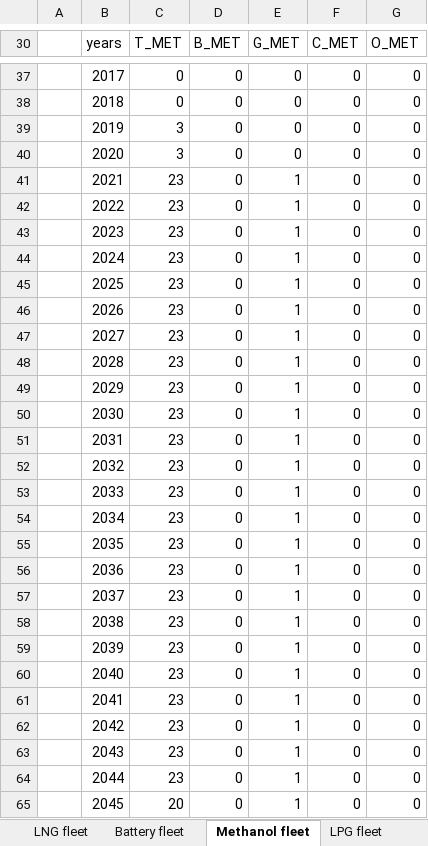
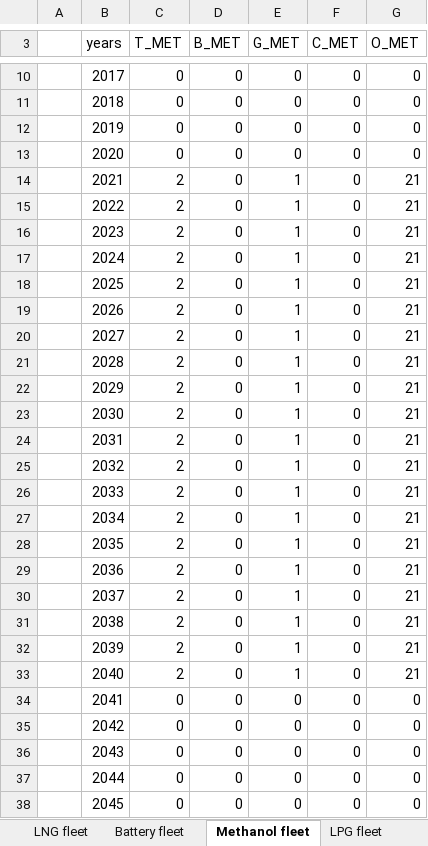
Before and after one commit to masonl31/global_shipping_model, an Excel workbook: data/existing_fleet.xlsx, sheet Methanol fleet, drawn as a sheet; only a part is shown, gaps mark what is left out; values as stored, in another font and other column widths than the file's, no borders; addresses are those after the commit; the diff covers the shown part only; the diff names each change by its address in the sheet, - before the commit and + after, or states it on an @@ line.

```diff
--- a/data/existing_fleet.xlsx (sheet Methanol fleet)
+++ b/data/existing_fleet.xlsx (sheet Methanol fleet)
-C12:C13 (T_MET): 3
+C12:C13 (T_MET): 0
-C14:C33 (T_MET): 23
+C14:C33 (T_MET): 2
-G14:G33 (O_MET): 0
+G14:G33 (O_MET): 21
-C34:C37 (T_MET): 23
+C34:C37 (T_MET): 0
-E34:E38 (G_MET): 1
+E34:E38 (G_MET): 0
-C38 (T_MET): 20
+C38 (T_MET): 0
```
Also changed, not shown: 27 removed rows and 2 edited cells elsewhere in this sheet, sheet Scrubber fleet, sheet total, sheet LNG fleet, sheet Battery fleet, sheet LPG fleet, sheet HYD fleet, 2 more sheets, formulas that keep their value, charts or pictures, data/fuels.xlsx, data/ship_costs.xlsx, 9 other files.
